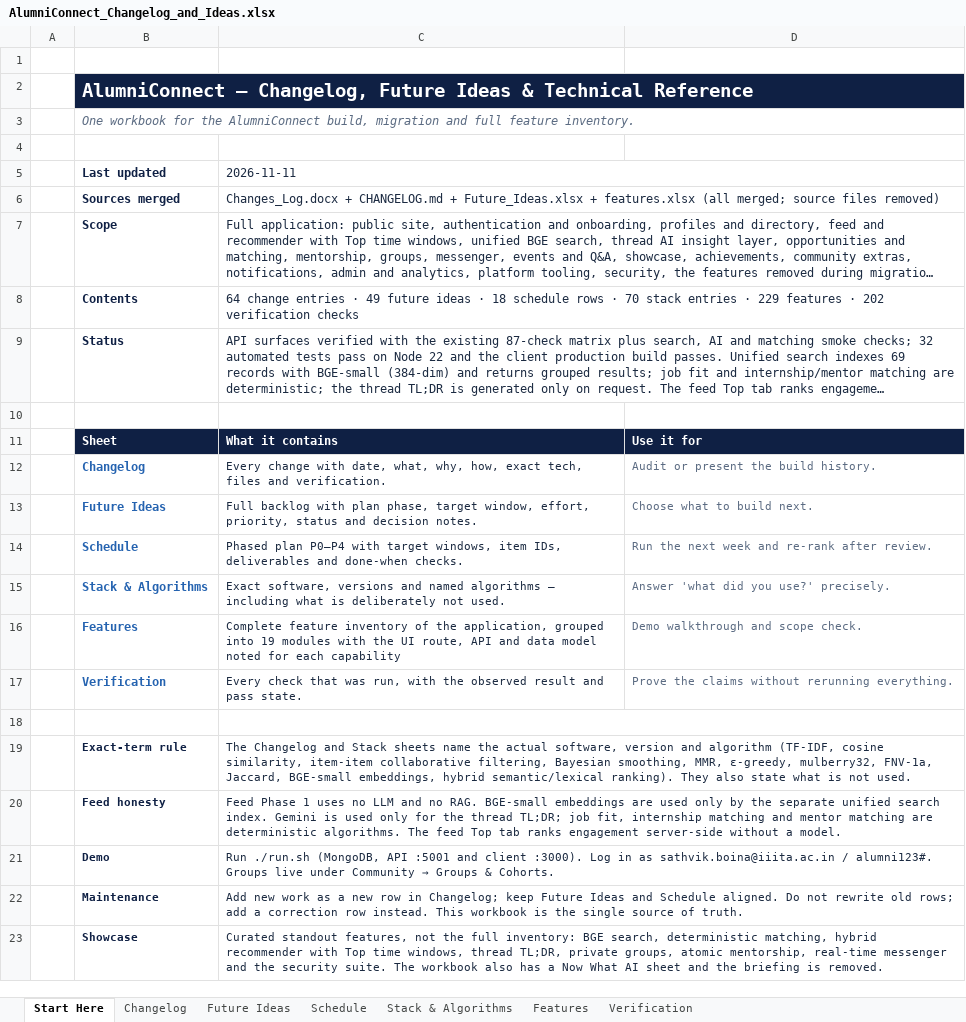
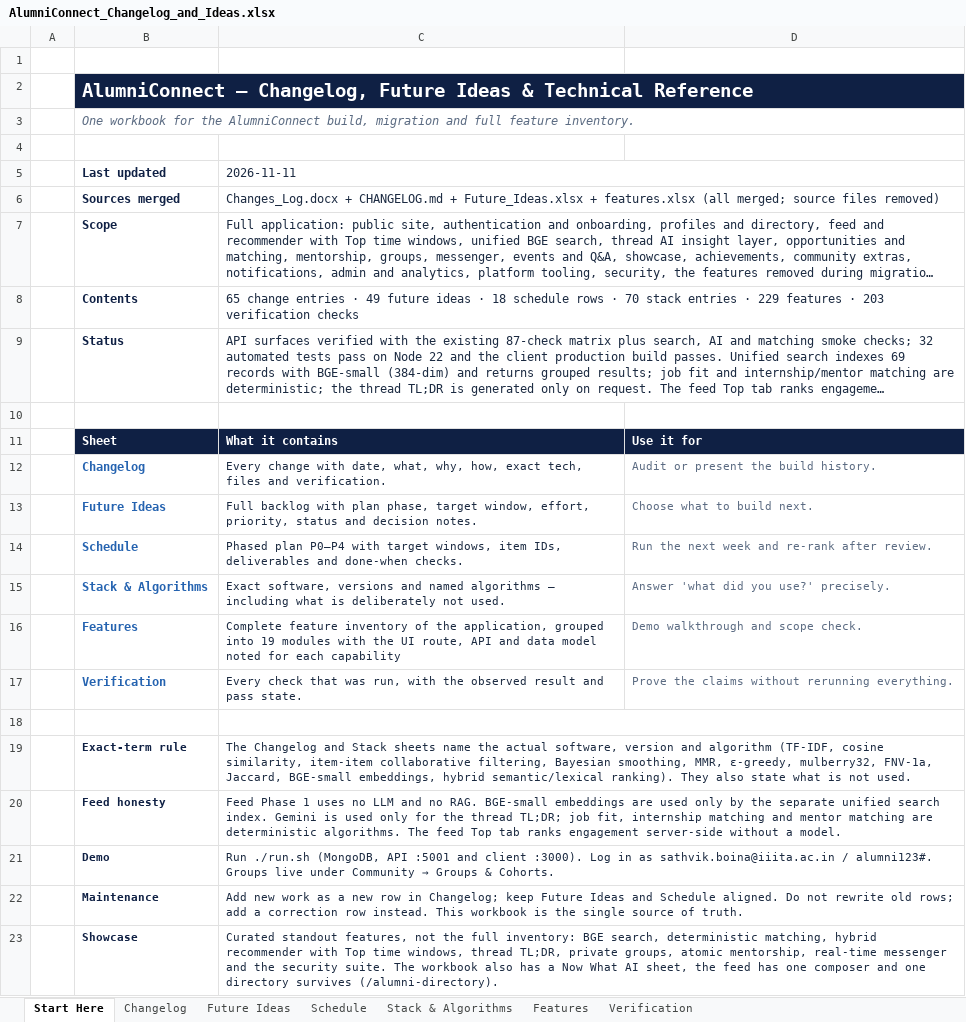
Before and after one commit to sathvikboina/alucon, an Excel workbook: AlumniConnect_Changelog_and_Ideas.xlsx, sheet Start Here, drawn as a sheet; long unchanged cells end in …; values as stored, in another font and other column widths than the file's, no borders; the diff names each change by its address in the sheet, - before the commit and + after, or states it on an @@ line.

Commit message:
refactor: remove duplicate feed UI and dead code
Drop the redundant rail Create post and hero New Post buttons (the inline composer is the single entry point), remove the right-rail What's happening card, and retire /profiles in favour of /alumni-directory. Delete unreferenced client components and server models, remove unused action creators/imports/CSS, and replace react-bootstrap and awesome-react-icons with plain markup and lucide icons. Remove redux-devtools-extension and npm-check-updates. Client JS gzip 392.9 kB (-12.52 kB) and CSS 34.64 kB (-1.24 kB); server tests 32/32.

```diff
--- a/AlumniConnect_Changelog_and_Ideas.xlsx (sheet Start Here)
+++ b/AlumniConnect_Changelog_and_Ideas.xlsx (sheet Start Here)
-C8 (2026-11-11): 64 change entries · 49 future ideas · 18 schedule rows · 70 stack entries · 229 features · 202 verification checks
+C8 (2026-11-11): 65 change entries · 49 future ideas · 18 schedule rows · 70 stack entries · 229 features · 203 verification checks
-C23 (2026-11-11): …What AI sheet and the briefing is removed.
+C23 (2026-11-11): …What AI sheet, the feed has one composer and one directory survives (/alumni-directory).
```
Also changed, not shown: sheet Features, sheet Changelog, sheet Verification, sheet Future Ideas, 38 other files.
